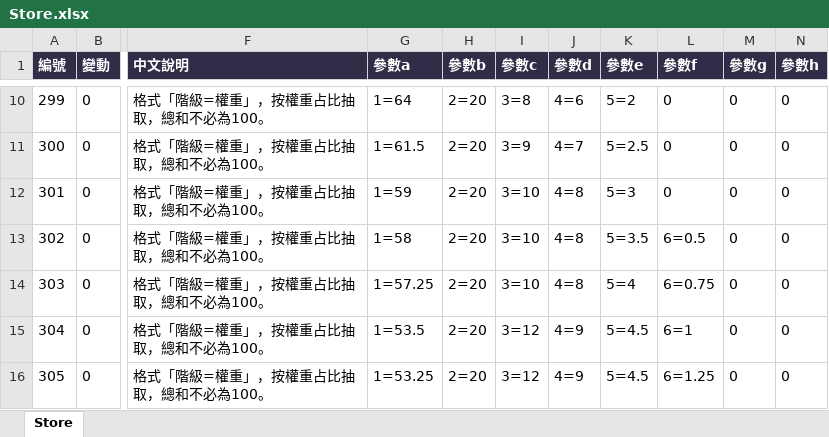
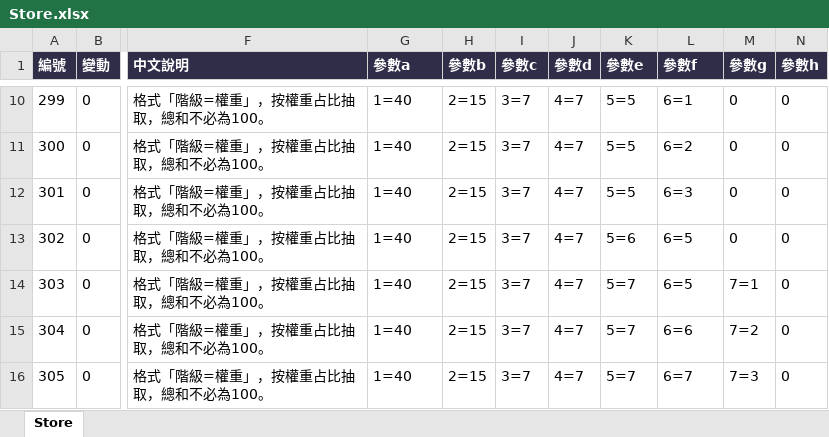
Before and after one commit to myKOF/Idle-RPG, an Excel workbook: config/Excel/Store.xlsx, sheet Store, drawn as a sheet; only a part is shown, gaps mark what is left out; values as stored, in another font and other column widths than the file's, no borders; the diff covers the shown part only; the diff names each change by its address in the sheet, - before the commit and + after, or states it on an @@ line.

```diff
--- a/config/Excel/Store.xlsx (sheet Store)
+++ b/config/Excel/Store.xlsx (sheet Store)
-G10 (參數a): 1=64
+G10 (參數a): 1=40
-H10:H16 (參數b): 2=20
+H10:H16 (參數b): 2=15
-I10 (參數c): 3=8
+I10 (參數c): 3=7
-J10 (參數d): 4=6
+J10 (參數d): 4=7
-K10 (參數e): 5=2
+K10 (參數e): 5=5
-L10 (參數f): 0
+L10 (參數f): 6=1
-G11 (參數a): 1=61.5
+G11 (參數a): 1=40
-I11 (參數c): 3=9
+I11 (參數c): 3=7
-K11 (參數e): 5=2.5
+K11 (參數e): 5=5
-L11 (參數f): 0
+L11 (參數f): 6=2
-G12 (參數a): 1=59
+G12 (參數a): 1=40
-I12:I14 (參數c): 3=10
+I12:I14 (參數c): 3=7
-J12:J14 (參數d): 4=8
+J12:J14 (參數d): 4=7
-K12 (參數e): 5=3
+K12 (參數e): 5=5
-L12 (參數f): 0
+L12 (參數f): 6=3
-G13 (參數a): 1=58
+G13 (參數a): 1=40
-K13 (參數e): 5=3.5
+K13 (參數e): 5=6
-L13 (參數f): 6=0.5
+L13 (參數f): 6=5
-G14 (參數a): 1=57.25
+G14 (參數a): 1=40
-K14 (參數e): 5=4
+K14 (參數e): 5=7
-L14 (參數f): 6=0.75
+L14 (參數f): 6=5
-M14 (參數g): 0
+M14 (參數g): 7=1
-G15 (參數a): 1=53.5
+G15 (參數a): 1=40
-I15:I16 (參數c): 3=12
+I15:I16 (參數c): 3=7
-J15:J16 (參數d): 4=9
+J15:J16 (參數d): 4=7
-K15:K16 (參數e): 5=4.5
+K15:K16 (參數e): 5=7
-L15 (參數f): 6=1
+L15 (參數f): 6=6
-M15 (參數g): 0
+M15 (參數g): 7=2
-G16 (參數a): 1=53.25
+G16 (參數a): 1=40
-L16 (參數f): 6=1.25
+L16 (參數f): 6=7
-M16 (參數g): 0
+M16 (參數g): 7=3
```
Also changed, not shown: 323 edited cells elsewhere in this sheet, 14 other files.
